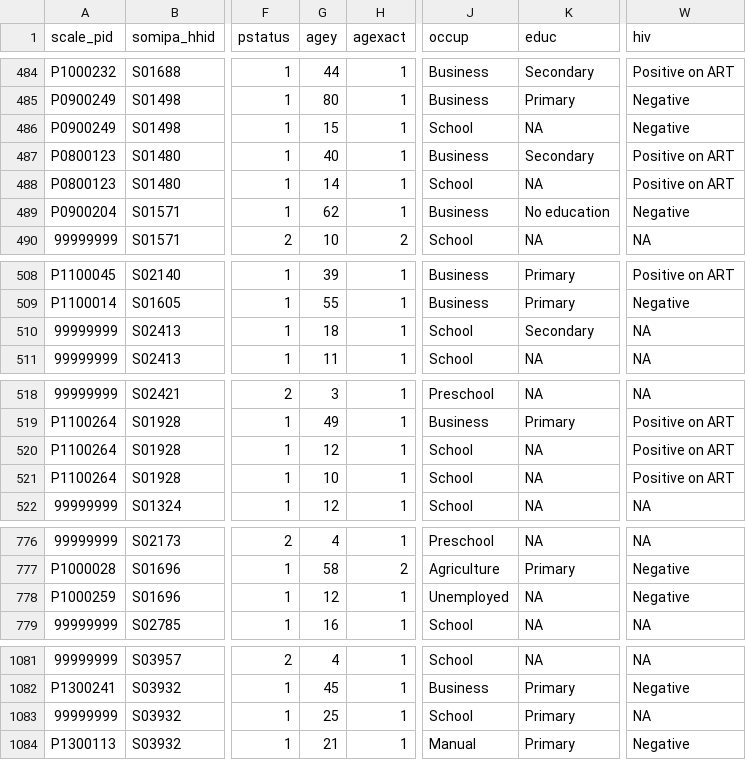
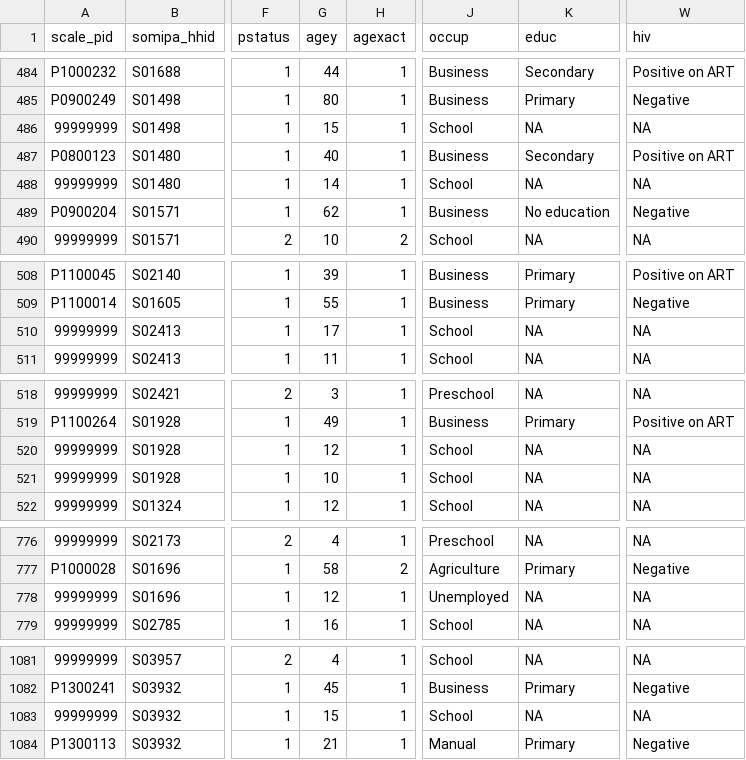
Before and after one commit to deusthindwa/Meta.Analysis, a CSV file: data/pp.labeled.csv, drawn as a sheet; only a part is shown, gaps mark what is left out; the diff names each change by its address in the sheet, - before the commit and + after, or states it on an @@ line.

```diff
--- a/data/pp.labeled.csv
+++ b/data/pp.labeled.csv
-A486 (scale_pid): P0900249
+A486 (scale_pid): 99999999
-W486 (hiv): Negative
+W486 (hiv): NA
-A488 (scale_pid): P0800123
+A488 (scale_pid): 99999999
-W488 (hiv): Positive on ART
+W488 (hiv): NA
-G510 (agey): 18
+G510 (agey): 17
-K510 (educ): Secondary
+K510 (educ): NA
-A520:A521 (scale_pid): P1100264
+A520:A521 (scale_pid): 99999999
-W520:W521 (hiv): Positive on ART
+W520:W521 (hiv): NA
-A778 (scale_pid): P1000259
+A778 (scale_pid): 99999999
-W778 (hiv): Negative
+W778 (hiv): NA
-G1083 (agey): 25
+G1083 (agey): 15
-K1083 (educ): Primary
+K1083 (educ): NA
```
Also changed, not shown: data/pp.unlabel.csv, 3 other files.
